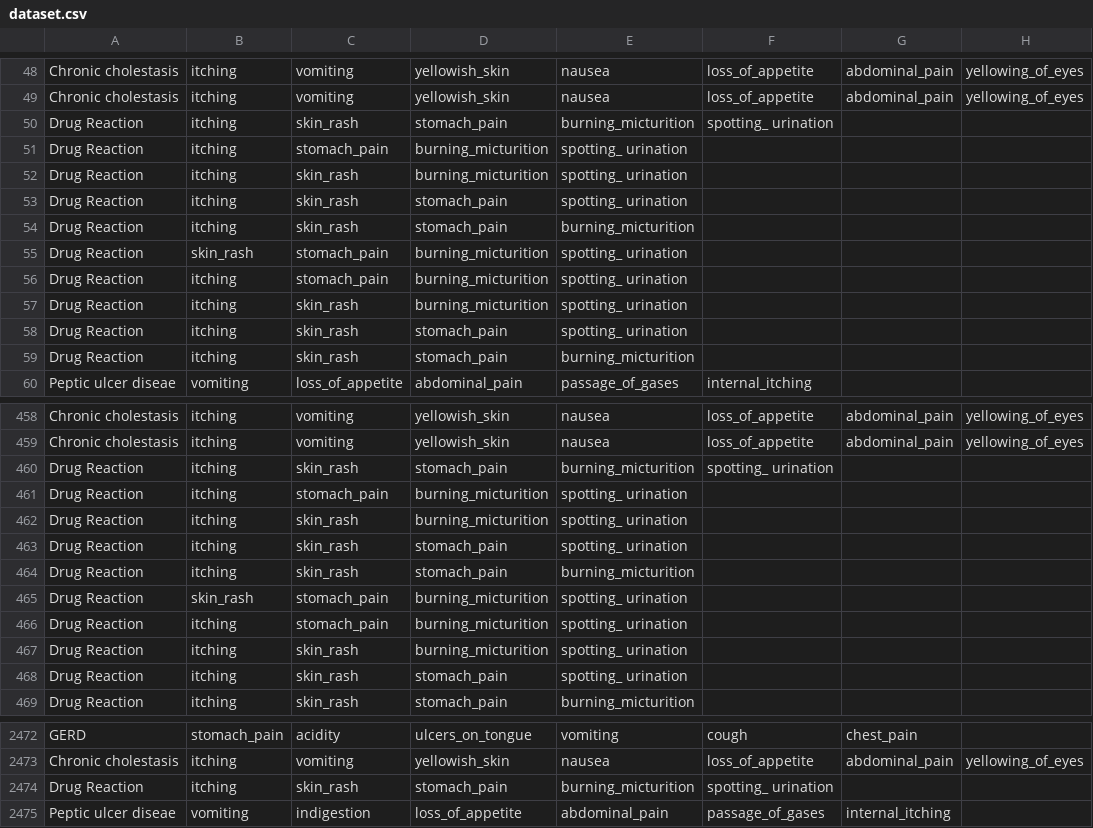
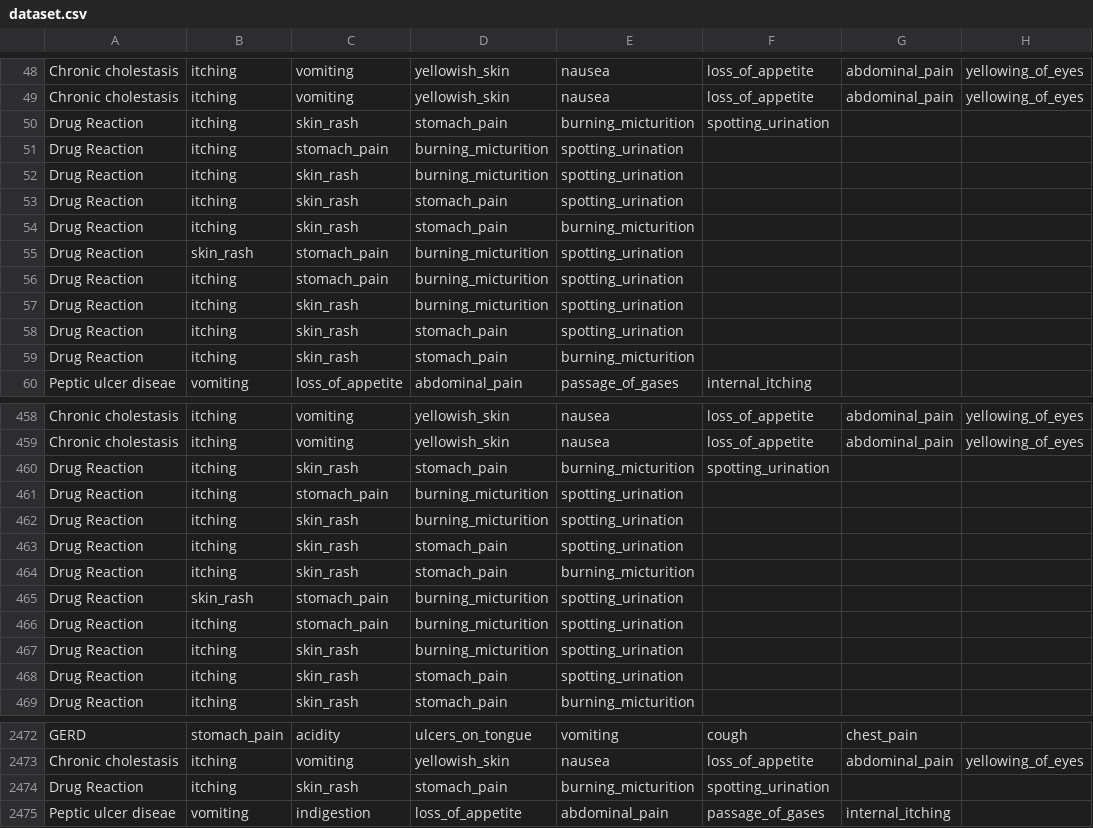
Before and after one commit to davelindqvist/docker_config_predictit, a CSV file: myproject/datasets/dataset.csv, drawn as a sheet; only a part is shown, gaps mark what is left out; the diff covers the shown part only; the diff names each change by its address in the sheet, - before the commit and + after, or states it on an @@ line.

Commit message:
fixed some bugs in dataset

```diff
--- a/myproject/datasets/dataset.csv
+++ b/myproject/datasets/dataset.csv
-F50: spotting_ urination
+F50: spotting_urination
-E51:E53: spotting_ urination
+E51:E53: spotting_urination
-E55:E58: spotting_ urination
+E55:E58: spotting_urination
-F460: spotting_ urination
+F460: spotting_urination
-E461:E463: spotting_ urination
+E461:E463: spotting_urination
-E465:E468: spotting_ urination
+E465:E468: spotting_urination
-F2474: spotting_ urination
+F2474: spotting_urination
```
Also changed, not shown: 91 edited cells elsewhere in this file, myproject/datasets/Testing.csv, 1 other file.
